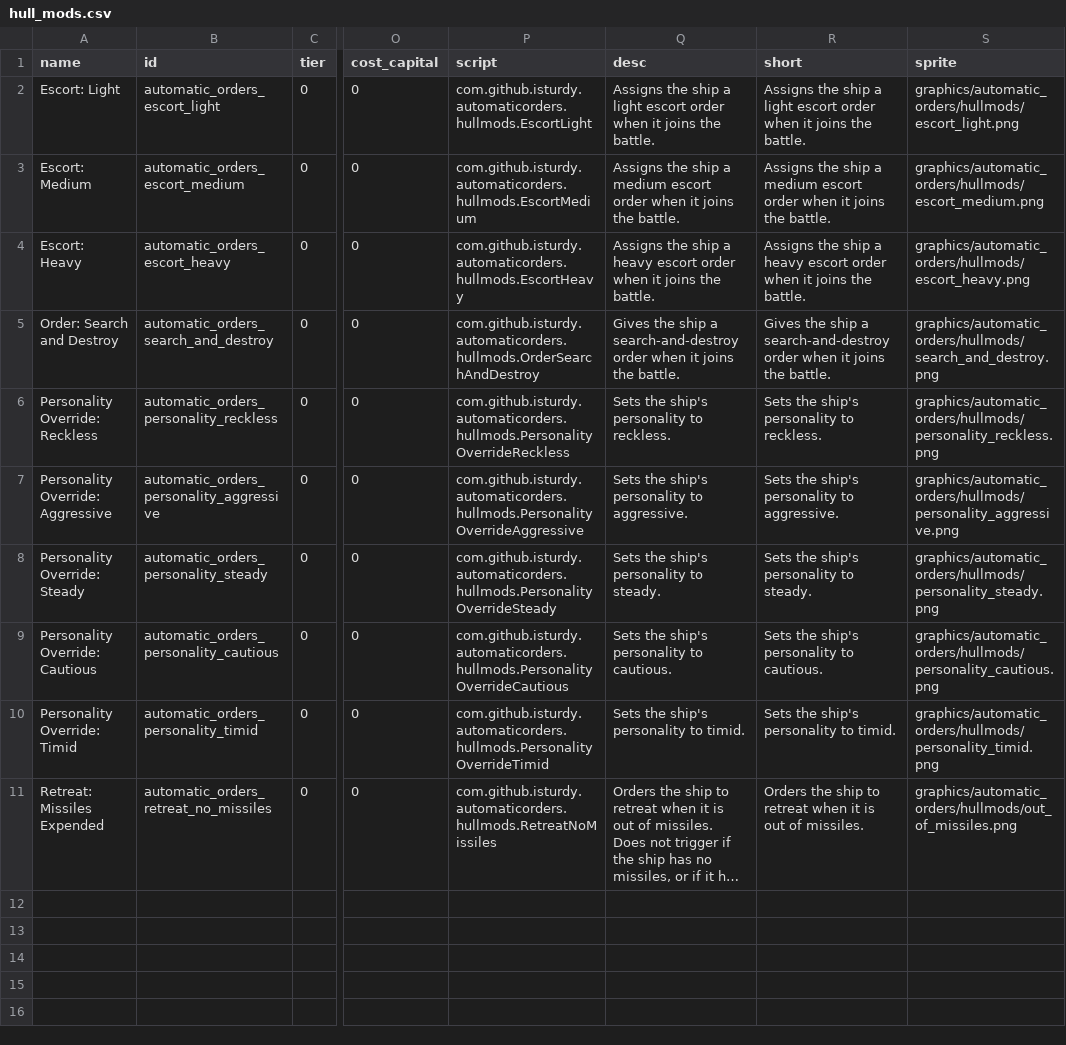
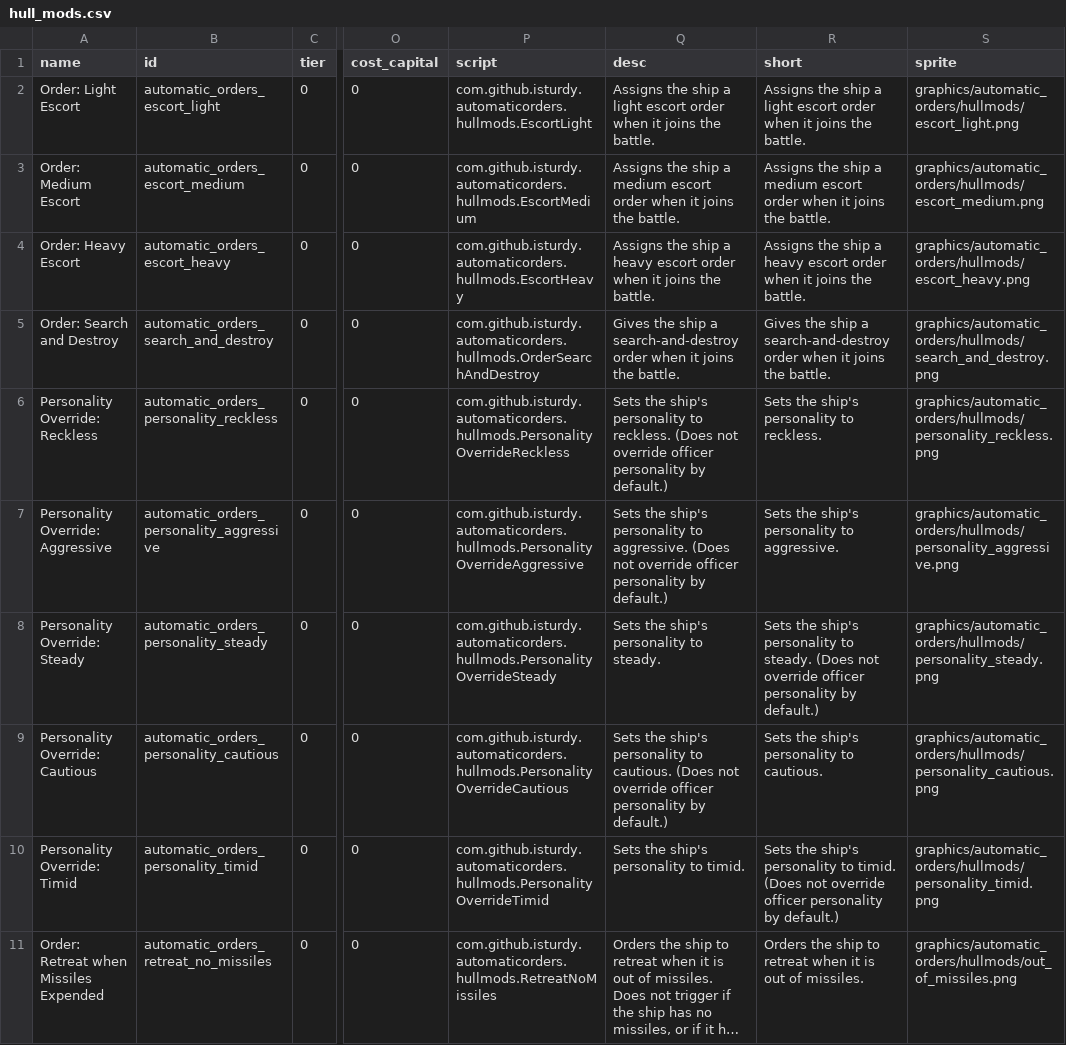
Before and after one commit to isturdy/automatic-orders, a CSV file: mod/data/hullmods/hull_mods.csv, drawn as a sheet; only a part is shown, gaps mark what is left out; long unchanged cells end in …; the diff names each change by its address in the sheet, - before the commit and + after, or states it on an @@ line.

Commit message:
Better names/descriptions
Rename all non-personality hullmods to start with 'Order:' so they sort together in the refit screen, and clarify that hullmods do not override officer personalities by default.

```diff
--- a/mod/data/hullmods/hull_mods.csv
+++ b/mod/data/hullmods/hull_mods.csv
-A2 (name): Escort: Light
+A2 (name): Order: Light Escort
-A3 (name): Escort: Medium
+A3 (name): Order: Medium Escort
-A4 (name): Escort: Heavy
+A4 (name): Order: Heavy Escort
-Q6 (desc): …to reckless.
+Q6 (desc): …to reckless. (Does not override officer personality by default.)
-Q7 (desc): …to aggressive.
+Q7 (desc): …to aggressive. (Does not override officer personality by default.)
-R8 (short): …to steady.
+R8 (short): …to steady. (Does not override officer personality by default.)
-Q9 (desc): …to cautious.
+Q9 (desc): …to cautious. (Does not override officer personality by default.)
-R10 (short): …to timid.
+R10 (short): …to timid. (Does not override officer personality by default.)
-A11 (name): Retreat: Missiles Expended
+A11 (name): Order: Retreat when Missiles Expended
```
